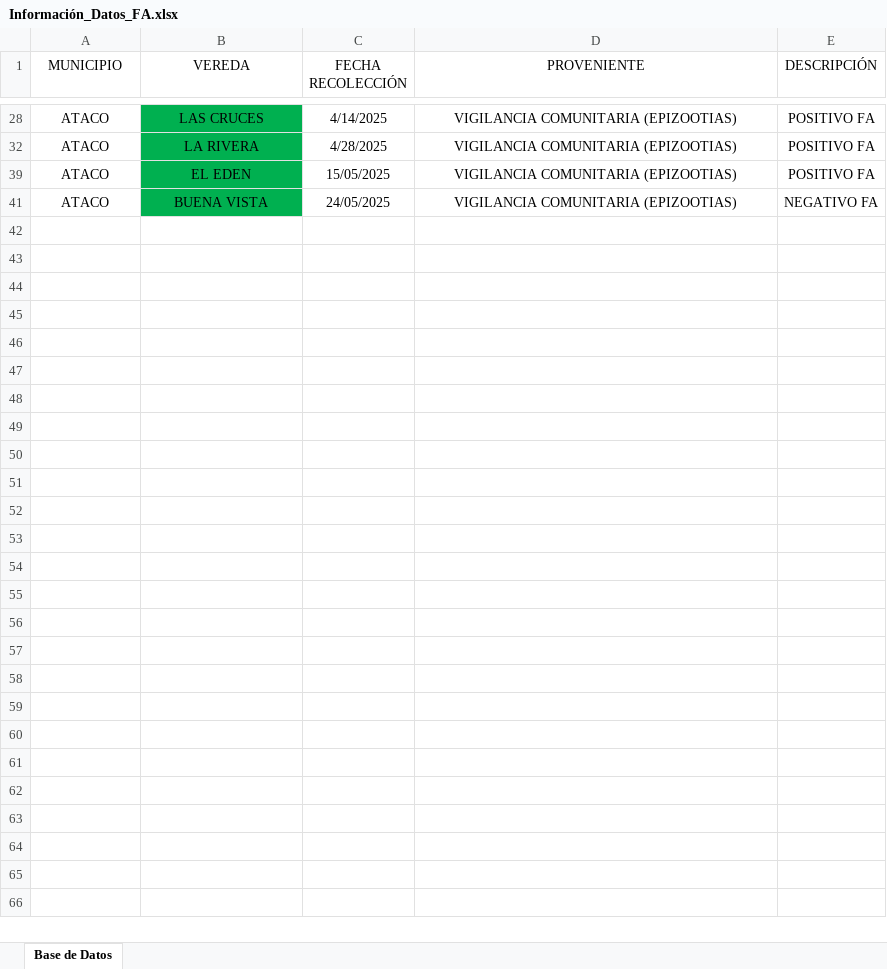
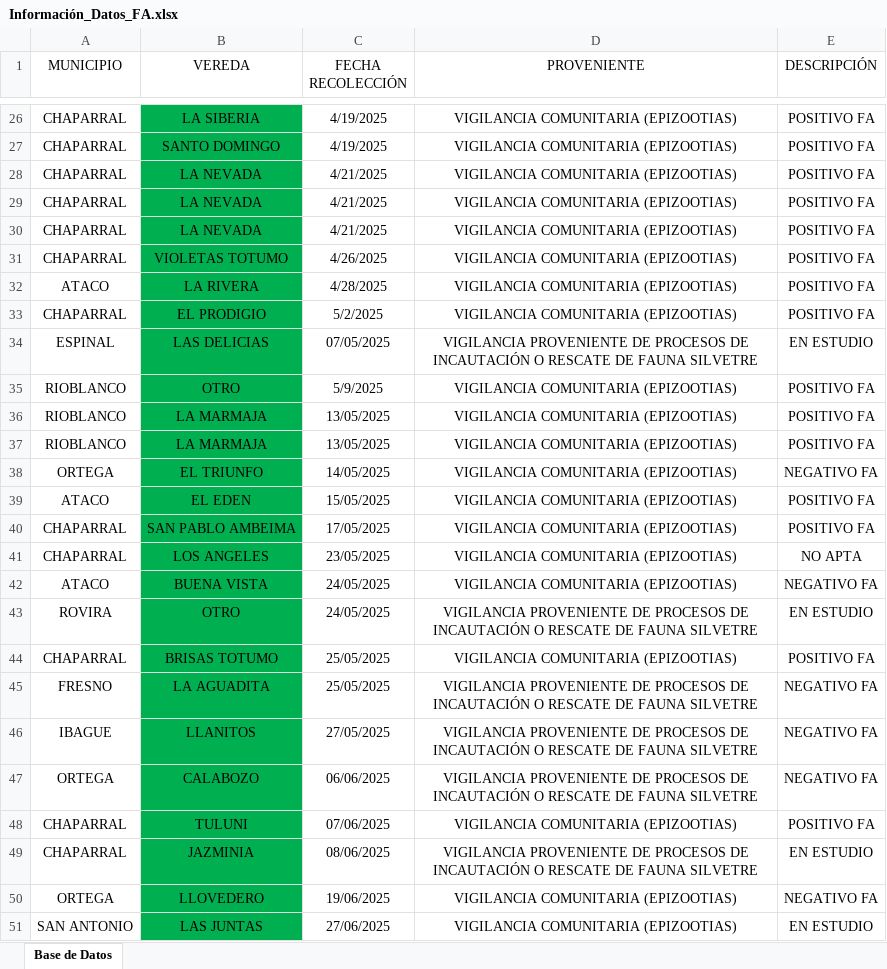
Before and after one commit to MitxelSantos/dashboard_casos_fa, an Excel workbook: Información_Datos_FA.xlsx, sheet Base de Datos, drawn as a sheet; only a part is shown, gaps mark what is left out; values as stored, in another font and other column widths than the file's, no borders; table styles not drawn; addresses are those after the commit; the diff covers the shown part only; the diff names each change by its address in the sheet, - before the commit and + after, or states it on an @@ line.

Commit message:
NOMBRES DE VEREDAS ARREGLADOS MANUALMENTE

```diff
--- a/Información_Datos_FA.xlsx (sheet Base de Datos)
+++ b/Información_Datos_FA.xlsx (sheet Base de Datos)
-A26 (MUNICIPIO): ATACO
+A26 (MUNICIPIO): CHAPARRAL
-B26 (VEREDA): LAS CRUCES
+B26 (VEREDA): LA SIBERIA
-C26 (FECHA RECOLECCIÓN): 4/14/2025
+C26 (FECHA RECOLECCIÓN): 4/19/2025
+row 27: CHAPARRAL | SANTO DOMINGO | 4/19/2025 | VIGILANCIA COMUNITARIA (EPIZOOTIAS) | POSITIVO FA
+row 28: CHAPARRAL | LA NEVADA | 4/21/2025 | VIGILANCIA COMUNITARIA (EPIZOOTIAS) | POSITIVO FA
+row 29: CHAPARRAL | LA NEVADA | 4/21/2025 | VIGILANCIA COMUNITARIA (EPIZOOTIAS) | POSITIVO FA
+row 30: CHAPARRAL | LA NEVADA | 4/21/2025 | VIGILANCIA COMUNITARIA (EPIZOOTIAS) | POSITIVO FA
+row 31: CHAPARRAL | VIOLETAS TOTUMO | 4/26/2025 | VIGILANCIA COMUNITARIA (EPIZOOTIAS) | POSITIVO FA
+row 33: CHAPARRAL | EL PRODIGIO | 5/2/2025 | VIGILANCIA COMUNITARIA (EPIZOOTIAS) | POSITIVO FA
+row 34: ESPINAL | LAS DELICIAS | 07/05/2025 | VIGILANCIA PROVENIENTE DE PROCESOS DE INCAUTACIÓN O RESCATE DE FAUNA SILVETRE | EN ESTUDIO
+row 35: RIOBLANCO | OTRO | 5/9/2025 | VIGILANCIA COMUNITARIA (EPIZOOTIAS) | POSITIVO FA
+row 36: RIOBLANCO | LA MARMAJA | 13/05/2025 | VIGILANCIA COMUNITARIA (EPIZOOTIAS) | POSITIVO FA
+row 37: RIOBLANCO | LA MARMAJA | 13/05/2025 | VIGILANCIA COMUNITARIA (EPIZOOTIAS) | POSITIVO FA
+row 38: ORTEGA | EL TRIUNFO | 14/05/2025 | VIGILANCIA COMUNITARIA (EPIZOOTIAS) | NEGATIVO FA
+row 40: CHAPARRAL | SAN PABLO AMBEIMA | 17/05/2025 | VIGILANCIA COMUNITARIA (EPIZOOTIAS) | POSITIVO FA
+row 41: CHAPARRAL | LOS ANGELES | 23/05/2025 | VIGILANCIA COMUNITARIA (EPIZOOTIAS) | NO APTA
+row 43: ROVIRA | OTRO | 24/05/2025 | VIGILANCIA PROVENIENTE DE PROCESOS DE INCAUTACIÓN O RESCATE DE FAUNA SILVETRE | EN ESTUDIO
+row 44: CHAPARRAL | BRISAS TOTUMO | 25/05/2025 | VIGILANCIA COMUNITARIA (EPIZOOTIAS) | POSITIVO FA
+row 45: FRESNO | LA AGUADITA | 25/05/2025 | VIGILANCIA PROVENIENTE DE PROCESOS DE INCAUTACIÓN O RESCATE DE FAUNA SILVETRE | NEGATIVO FA
+row 46: IBAGUE | LLANITOS | 27/05/2025 | VIGILANCIA PROVENIENTE DE PROCESOS DE INCAUTACIÓN O RESCATE DE FAUNA SILVETRE | NEGATIVO FA
+row 47: ORTEGA | CALABOZO | 06/06/2025 | VIGILANCIA PROVENIENTE DE PROCESOS DE INCAUTACIÓN O RESCATE DE FAUNA SILVETRE | NEGATIVO FA
+row 48: CHAPARRAL | TULUNI | 07/06/2025 | VIGILANCIA COMUNITARIA (EPIZOOTIAS) | POSITIVO FA
+row 49: CHAPARRAL | JAZMINIA | 08/06/2025 | VIGILANCIA PROVENIENTE DE PROCESOS DE INCAUTACIÓN O RESCATE DE FAUNA SILVETRE | EN ESTUDIO
+row 50: ORTEGA | LLOVEDERO | 19/06/2025 | VIGILANCIA COMUNITARIA (EPIZOOTIAS) | NEGATIVO FA
+row 51: SAN ANTONIO | LAS JUNTAS | 27/06/2025 | VIGILANCIA COMUNITARIA (EPIZOOTIAS) | EN ESTUDIO
```
Also changed, not shown: 17 added rows elsewhere in this sheet, hidden cells, BD_positivos.xlsx, 1 other file.
